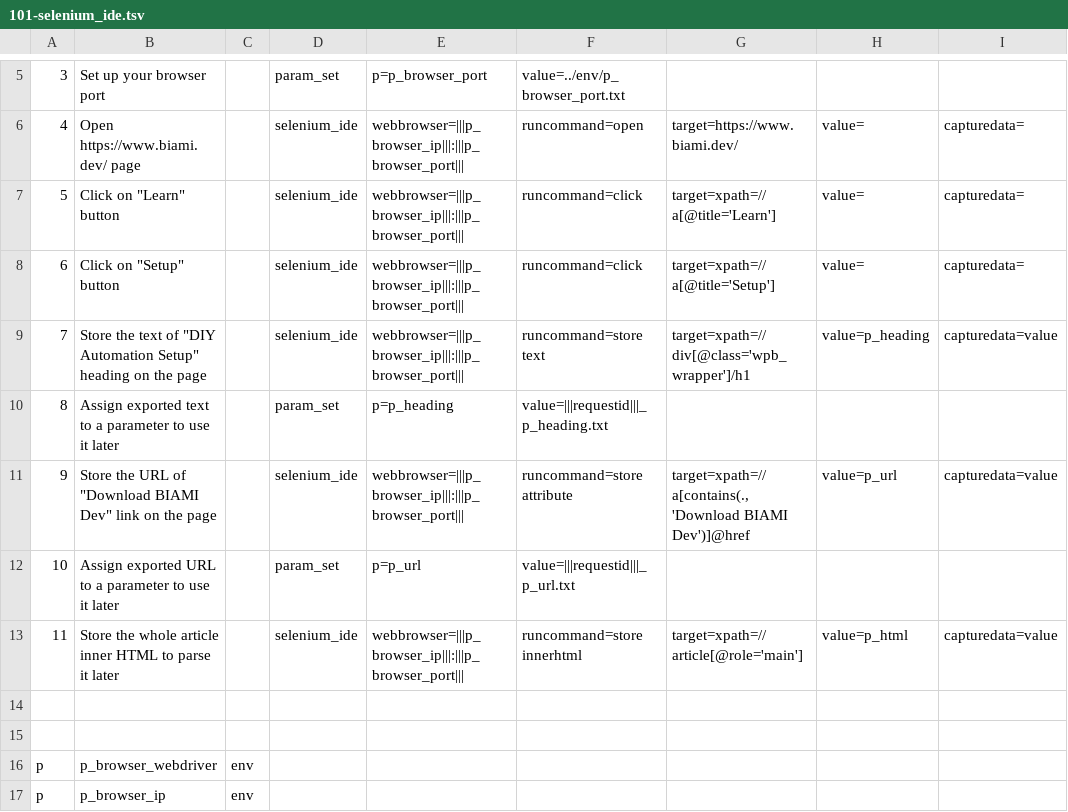
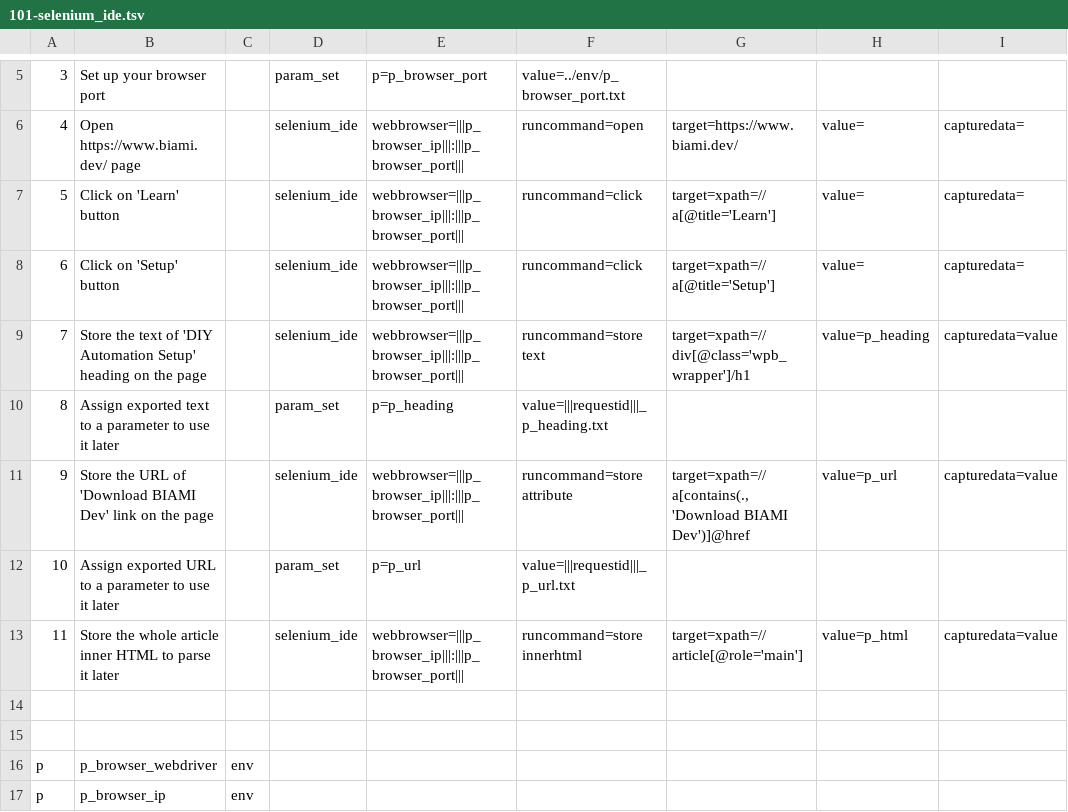
Before and after one commit to biami/public, a TSV file: selenium_ide/101-selenium_ide.tsv, drawn as a sheet; only a part is shown, gaps mark what is left out; the diff names each change by its address in the sheet, - before the commit and + after, or states it on an @@ line.

Commit message:
Add files via upload

```diff
--- a/selenium_ide/101-selenium_ide.tsv
+++ b/selenium_ide/101-selenium_ide.tsv
-B7: Click on "Learn" button
+B7: Click on 'Learn' button
-B8: Click on "Setup" button
+B8: Click on 'Setup' button
-B9: …text of "DIY Automation Setup" heading on…
+B9: …text of 'DIY Automation Setup' heading on…
-B11: …URL of "Download BIAMI Dev" link on…
+B11: …URL of 'Download BIAMI Dev' link on…
```
